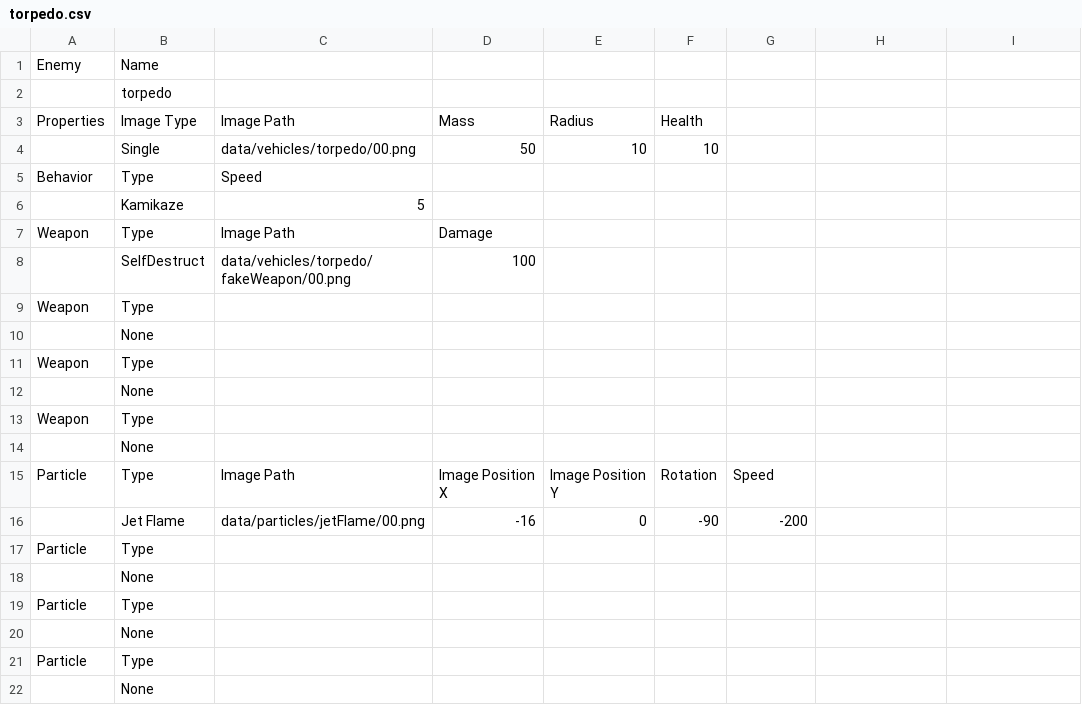
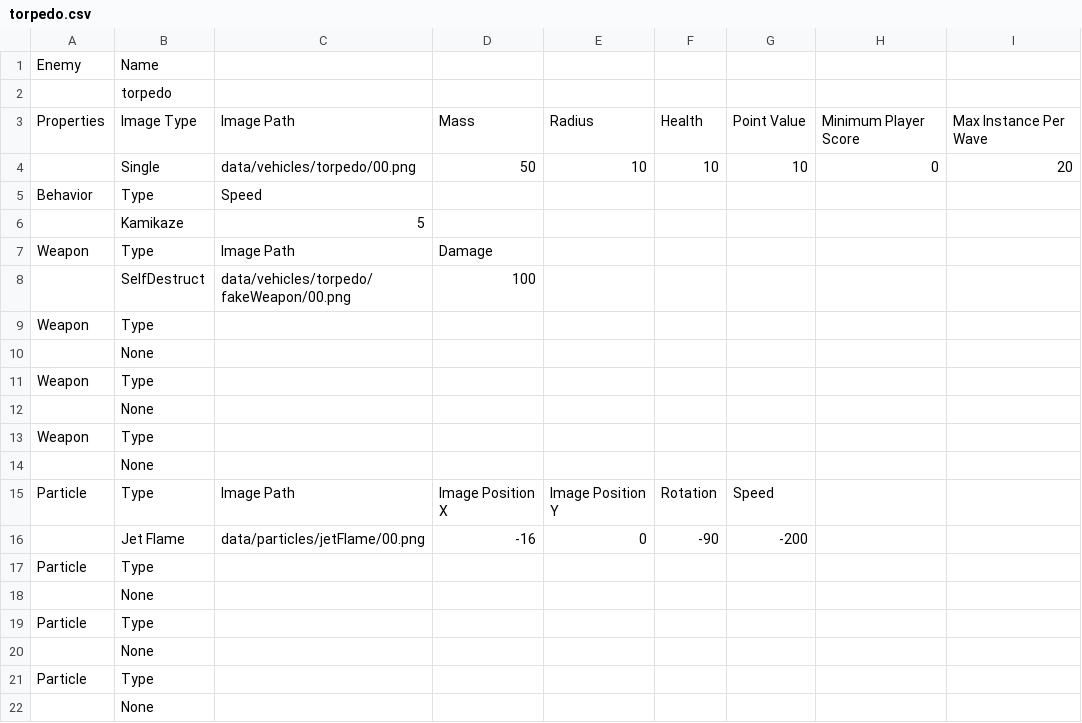
Before and after one commit to sdetwiler/pammo, a CSV file: data/enemies/torpedo.csv, drawn as a sheet.

```diff
--- a/data/enemies/torpedo.csv
+++ b/data/enemies/torpedo.csv
@@ -2,4 +2,4 @@
 ,"torpedo",,,,,,,,,,,,
-"Properties","Image Type","Image Path","Mass","Radius","Health",,,,,,,,
-,"Single","data/vehicles/torpedo/00.png",50,10,10,,,,,,,,
+"Properties","Image Type","Image Path","Mass","Radius","Health","Point Value","Minimum Player Score","Max Instance Per Wave",,,,,
+,"Single","data/vehicles/torpedo/00.png",50,10,10,10,0,20,,,,,
 "Behavior","Type","Speed","","","","","","","","","","",""
```
Also changed, not shown: data/enemies/bigBoy.csv, data/enemies/flameTank.csv, 10 other files.
